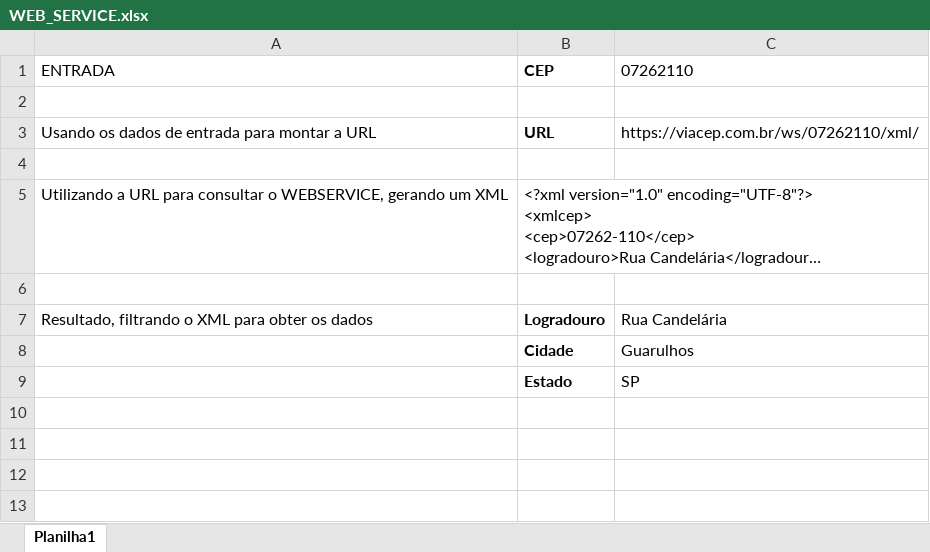
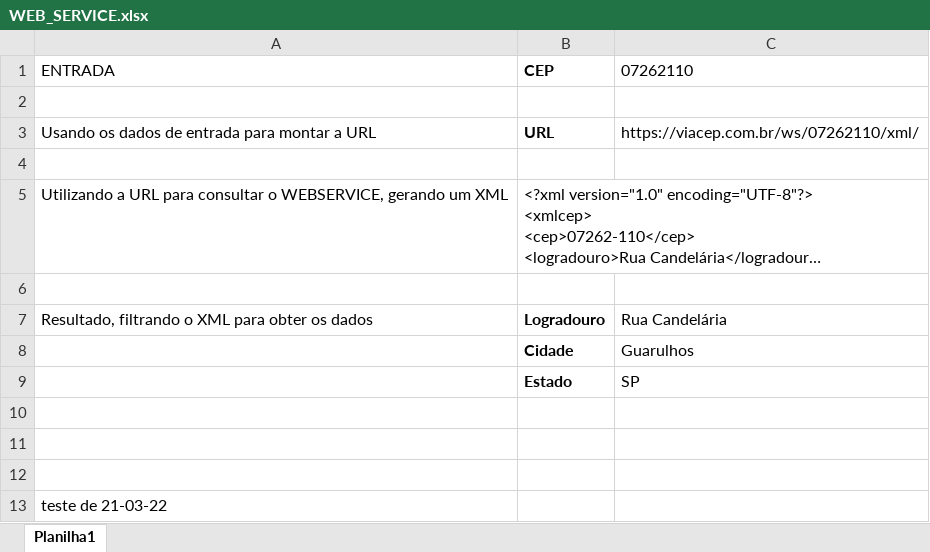
Before and after one commit to JeffersonGreg/Excel, an Excel workbook: WEB_SERVICE.xlsx, sheet Planilha1, drawn as a sheet; long unchanged cells end in …; values as stored, in another font and other column widths than the file's, no borders; the diff names each change by its address in the sheet, - before the commit and + after, or states it on an @@ line.

Commit message:
teste

```diff
--- a/WEB_SERVICE.xlsx (sheet Planilha1)
+++ b/WEB_SERVICE.xlsx (sheet Planilha1)
+row 10: (empty)
+row 11: (empty)
+row 12: (empty)
+row 13: teste de 21-03-22
```
